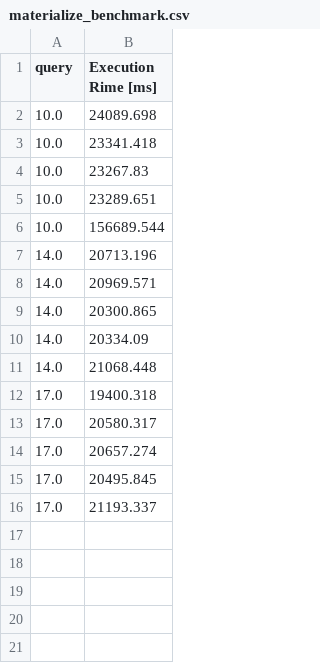
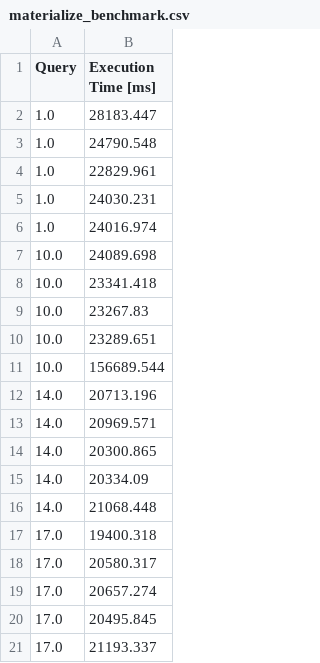
Before and after one commit to ValentinisAlessio/DM_Final_Project, a CSV file: times/materialize_benchmark.csv, drawn as a sheet.

```diff
--- a/times/materialize_benchmark.csv
+++ b/times/materialize_benchmark.csv
@@ -1,2 +1,7 @@
-query,Execution Rime [ms]
+Query,Execution Time [ms]
+1.0,28183.447
+1.0,24790.548
+1.0,22829.961
+1.0,24030.231
+1.0,24016.974
 10.0,24089.698
```
Also changed, not shown: times/materialize_index_benchmark.csv, 2 other files.
